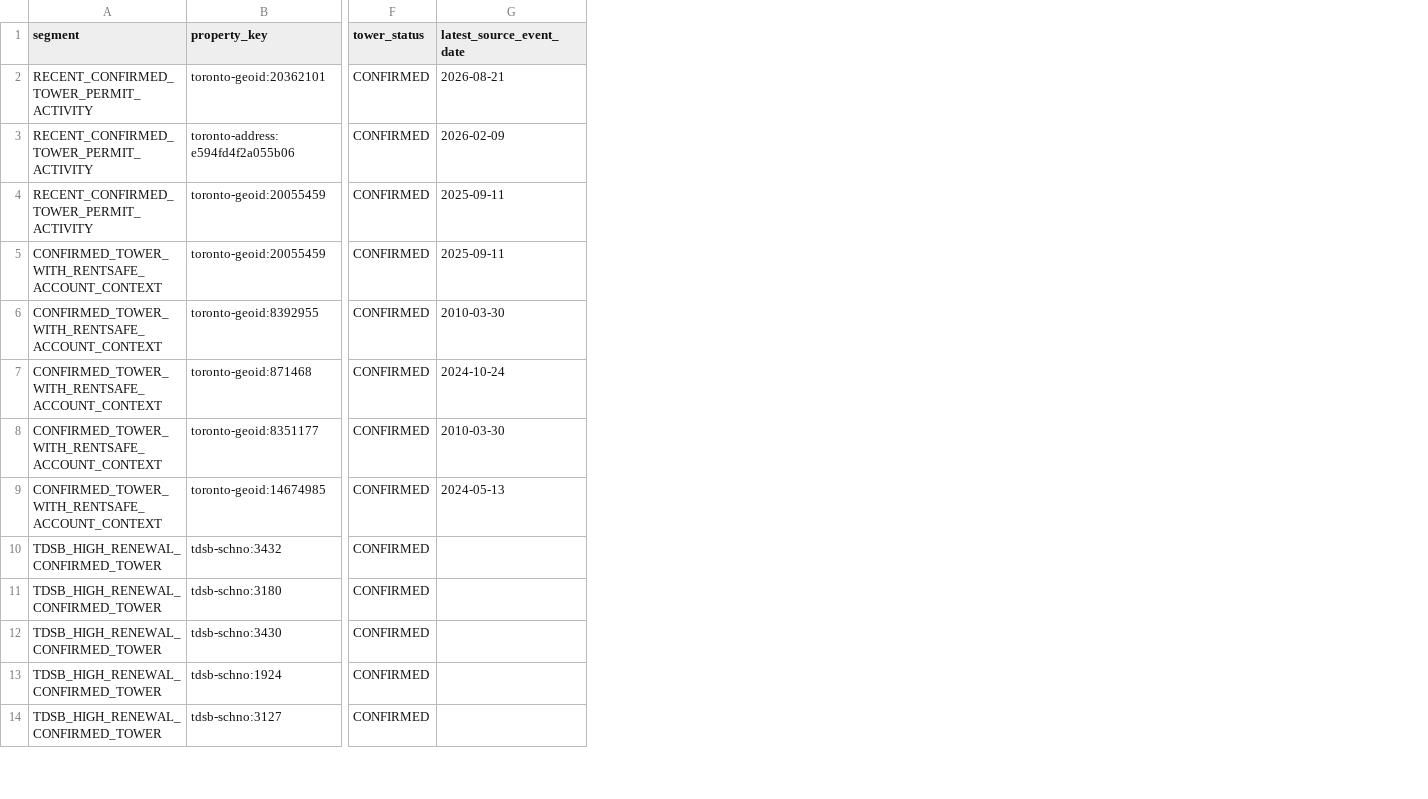
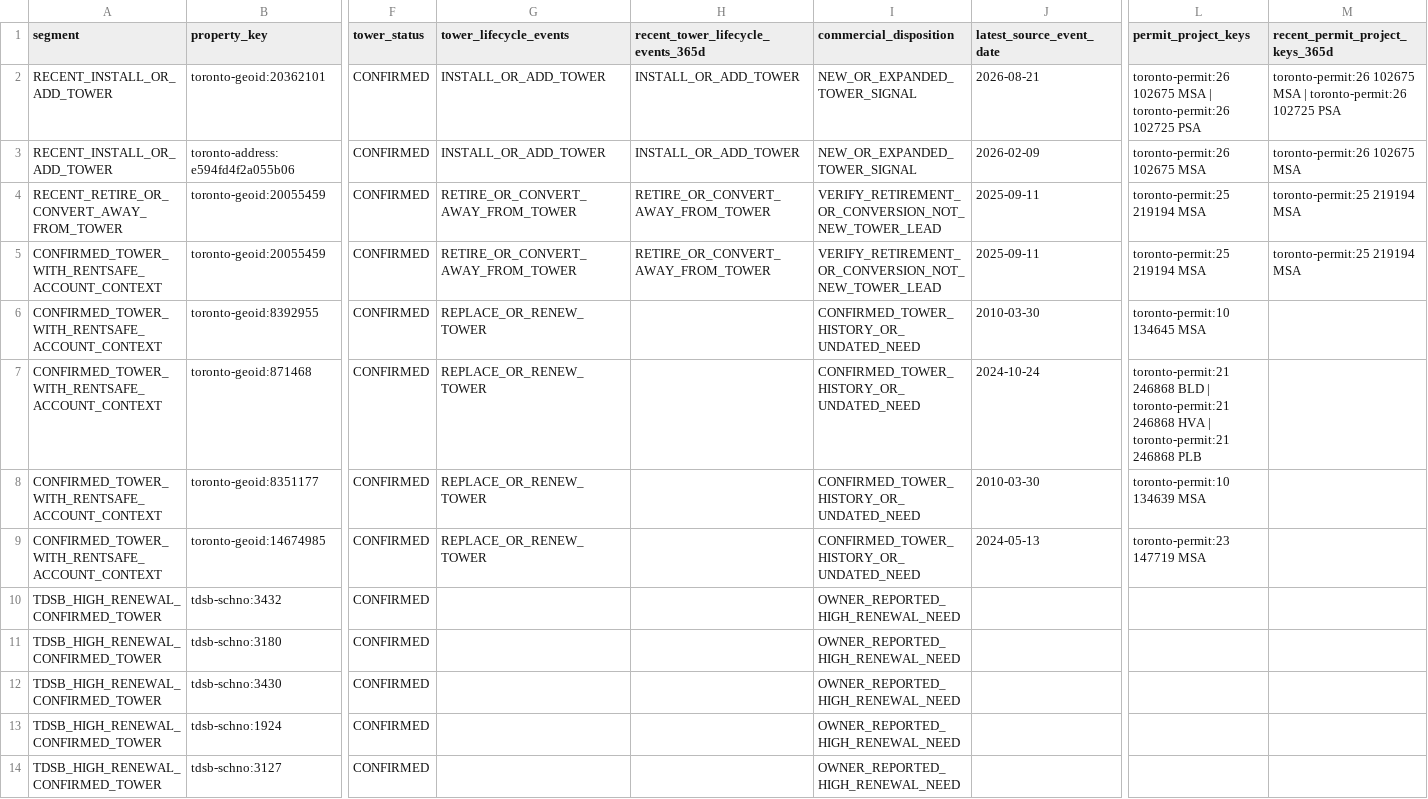
Before and after one commit to JeremyHennessy/TowerSignal, a CSV file: data/toronto/poc/current/demo_accounts.csv, drawn as a sheet; only a part is shown, gaps mark what is left out; the diff names each change by its address in the sheet, - before the commit and + after, or states it on an @@ line.

Commit message:
Toronto POC: refresh extracted public-record evidence

```diff
--- a/data/toronto/poc/current/demo_accounts.csv
+++ b/data/toronto/poc/current/demo_accounts.csv
+column G (tower_lifecycle_events), rows 2-9: INSTALL_OR_ADD_TOWER | INSTALL_OR_ADD_TOWER | RETIRE_OR_CONVERT_AWAY_FROM_TOWER | RETIRE_OR_CONVERT_AWAY_FROM_TOWER | REPLACE_OR_RENEW_TOWER | REPLACE_OR_RENEW_TOWER | REPLACE_OR_RENEW_TOWER | REPLACE_OR_RENEW_TOWER
+column H, rows 1-5: recent_tower_lifecycle_events_365d | INSTALL_OR_ADD_TOWER | INSTALL_OR_ADD_TOWER | RETIRE_OR_CONVERT_AWAY_FROM_TOWER | RETIRE_OR_CONVERT_AWAY_FROM_TOWER
+column I (commercial_disposition), rows 2-14: NEW_OR_EXPANDED_TOWER_SIGNAL | NEW_OR_EXPANDED_TOWER_SIGNAL | VERIFY_RETIREMENT_OR_CONVERSION_NOT_NEW_TOWER_LEAD | VERIFY_RETIREMENT_OR_CONVERSION_NOT_NEW_TOWER_LEAD | CONFIRMED_TOWER_HISTORY_OR_UNDATED_NEED | CONFIRMED_TOWER_HISTORY_OR_UNDATED_NEED | CONFIRMED_TOWER_HISTORY_OR_UNDATED_NEED | CONFIRMED_TOWER_HISTORY_OR_UNDATED_NEED | OWNER_REPORTED_HIGH_RENEWAL_NEED | OWNER_REPORTED_HIGH_RENEWAL_NEED | OWNER_REPORTED_HIGH_RENEWAL_NEED | OWNER_REPORTED_HIGH_RENEWAL_NEED | OWNER_REPORTED_HIGH_RENEWAL_NEED
+column L (permit_project_keys), rows 2-9: toronto-permit:26 102675 MSA | toronto-permit:26 102725 PSA | toronto-permit:26 102675 MSA | toronto-permit:25 219194 MSA | toronto-permit:25 219194 MSA | toronto-permit:10 134645 MSA | toronto-permit:21 246868 BLD | toronto-permit:21 246868 HVA | toronto-permit:21 246868 PLB | toronto-permit:10 134639 MSA | toronto-permit:23 147719 MSA
+column M (recent_permit_project_keys_365d), rows 2-5: toronto-permit:26 102675 MSA | toronto-permit:26 102725 PSA | toronto-permit:26 102675 MSA | toronto-permit:25 219194 MSA | toronto-permit:25 219194 MSA
-A2:A3 (segment): RECENT_CONFIRMED_TOWER_PERMIT_ACTIVITY
+A2:A3 (segment): RECENT_INSTALL_OR_ADD_TOWER
-A4 (segment): RECENT_CONFIRMED_TOWER_PERMIT_ACTIVITY
+A4 (segment): RECENT_RETIRE_OR_CONVERT_AWAY_FROM_TOWER
```
Also changed, not shown: 6 other files.
